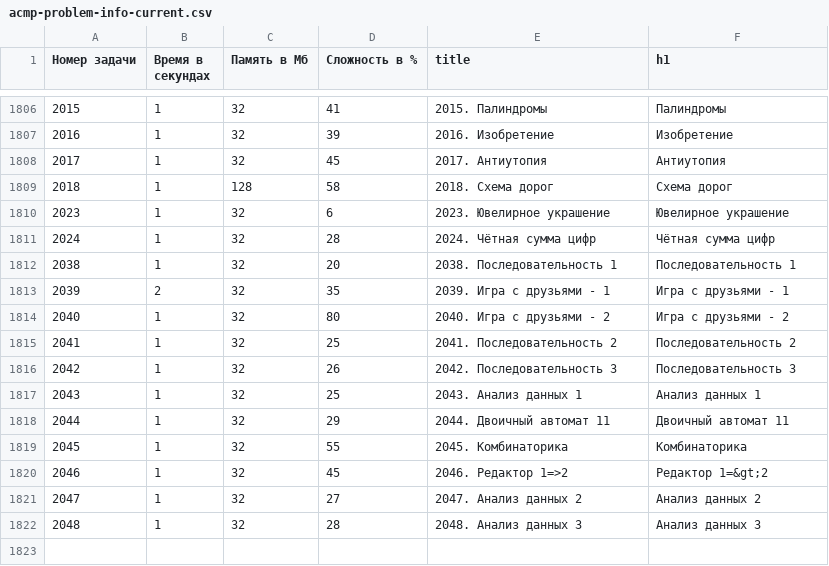
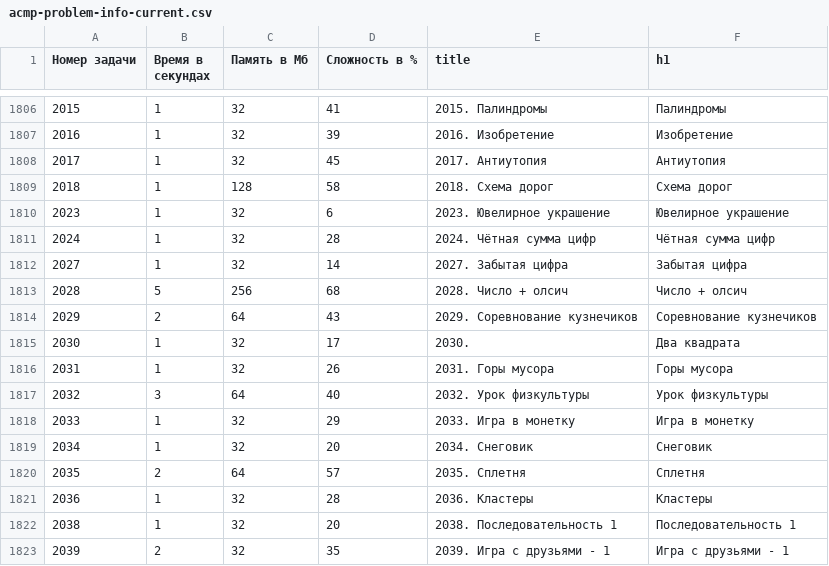
Before and after one commit to BorisMenshikov/acmp-problem-complexity-data, a CSV file: acmp-problem-info-current.csv, drawn as a sheet; only a part is shown, gaps mark what is left out; the shorter side is filled out with more unchanged rows; the diff names each change by its address in the sheet, - before the commit and + after, or states it on an @@ line.

```diff
--- a/acmp-problem-info-current.csv
+++ b/acmp-problem-info-current.csv
+row 1812: 2027 | 1 | 32 | 14 | 2027. Забытая цифра | Забытая цифра
+row 1813: 2028 | 5 | 256 | 68 | 2028. Число + олсич | Число + олсич
+row 1814: 2029 | 2 | 64 | 43 | 2029. Соревнование кузнечиков | Соревнование кузнечиков
+row 1815: 2030 | 1 | 32 | 17 | 2030. | Два квадрата
+row 1816: 2031 | 1 | 32 | 26 | 2031. Горы мусора | Горы мусора
+row 1817: 2032 | 3 | 64 | 40 | 2032. Урок физкультуры | Урок физкультуры
+row 1818: 2033 | 1 | 32 | 29 | 2033. Игра в монетку | Игра в монетку
+row 1819: 2034 | 1 | 32 | 20 | 2034. Снеговик | Снеговик
+row 1820: 2035 | 2 | 64 | 57 | 2035. Сплетня | Сплетня
+row 1821: 2036 | 1 | 32 | 28 | 2036. Кластеры | Кластеры
```
Also changed, not shown: acmp-problem-complexity-current.csv, 1 other file.
